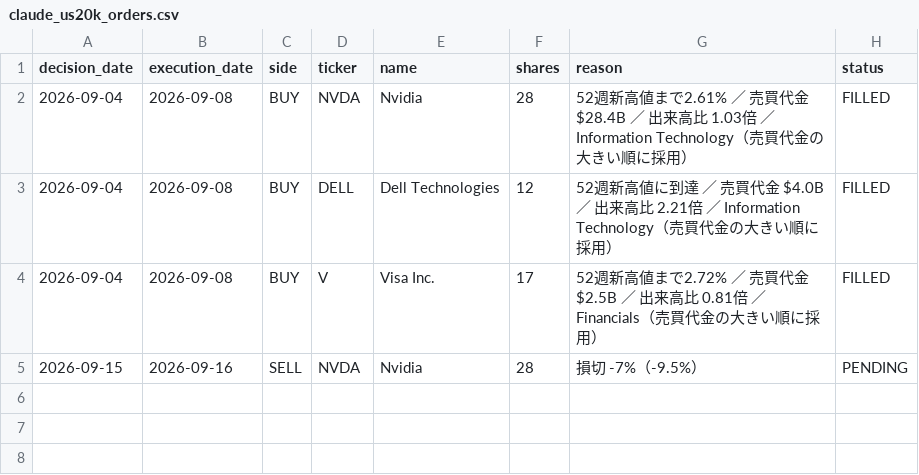
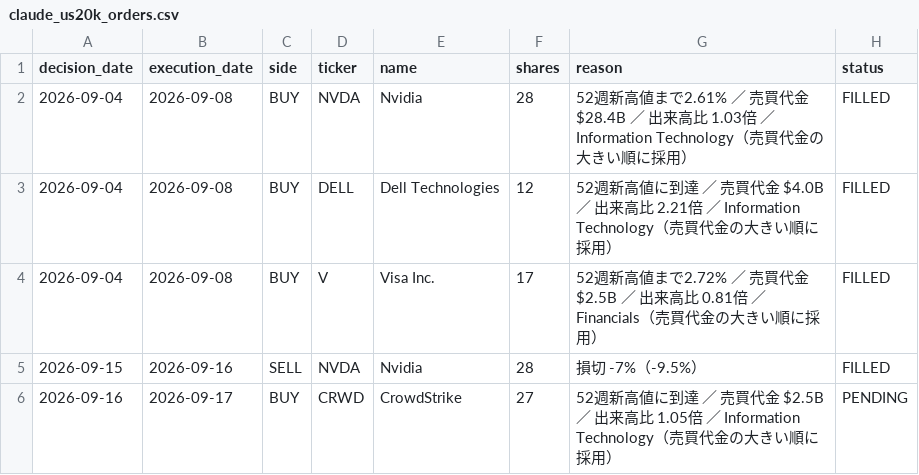
Before and after one commit to MANDAI0571/stock-news-monitor, a CSV file: data/claude_us20k_orders.csv, drawn as a sheet.

```diff
--- a/data/claude_us20k_orders.csv
+++ b/data/claude_us20k_orders.csv
@@ -4,2 +4,3 @@
 2026-09-04,2026-09-08,BUY,V,Visa Inc.,17,52週新高値まで2.72% ／ 売買代金 $2.5B ／ 出来高比 0.81倍 ／ Financials（売買代金の大きい順に採用）,FILLED
-2026-09-15,2026-09-16,SELL,NVDA,Nvidia,28,損切 -7%（-9.5%）,PENDING
+2026-09-15,2026-09-16,SELL,NVDA,Nvidia,28,損切 -7%（-9.5%）,FILLED
+2026-09-16,2026-09-17,BUY,CRWD,CrowdStrike,27,52週新高値に到達 ／ 売買代金 $2.5B ／ 出来高比 1.05倍 ／ Information Technology（売買代金の大きい順に採用）,PENDING
```
Also changed, not shown: data/claude_us20k_journal.csv, 1 other file.
